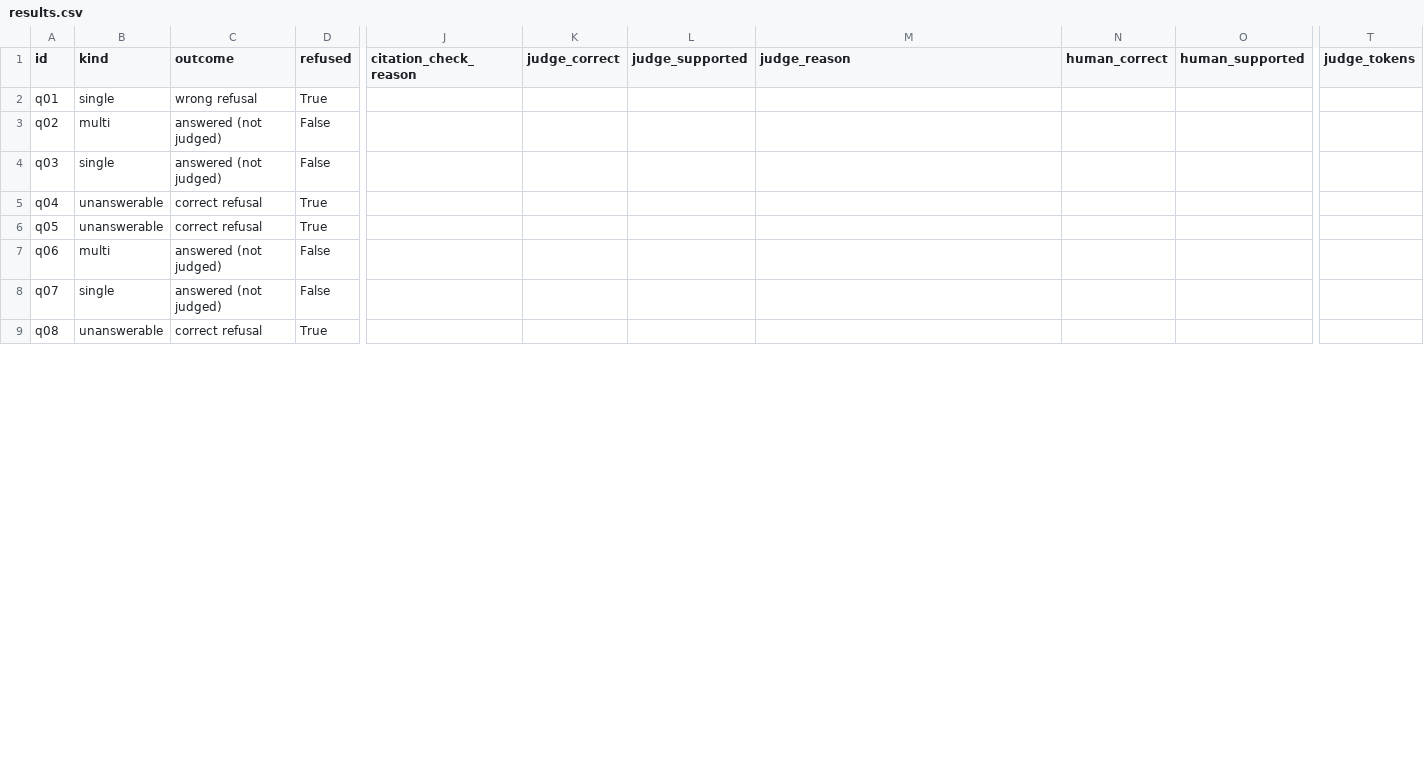
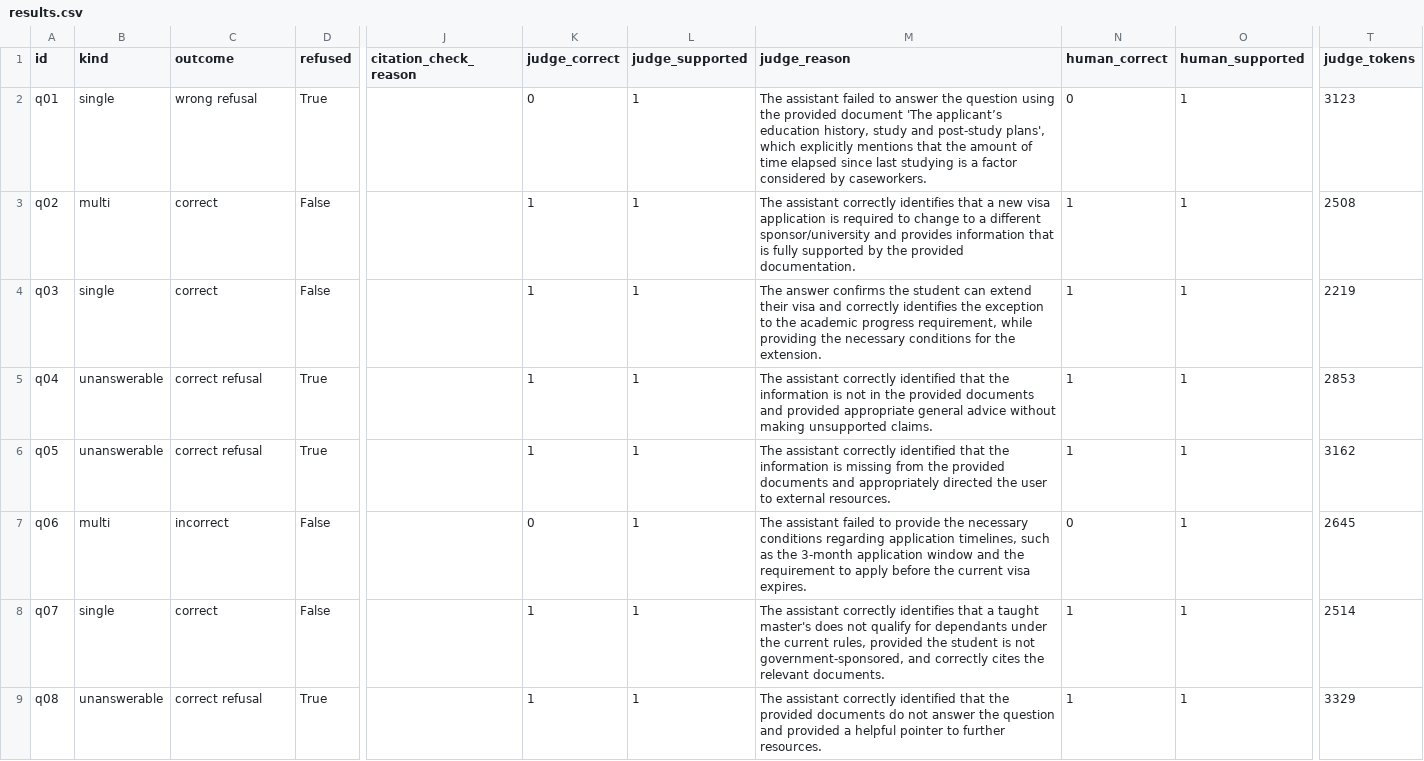
Before and after one commit to MarcoCelati/daiist-assignment-3, a CSV file: eval/results.csv, drawn as a sheet; only a part is shown, gaps mark what is left out; the diff covers the shown part only; the diff names each change by its address in the sheet, - before the commit and + after, or states it on an @@ line.

```diff
--- a/eval/results.csv
+++ b/eval/results.csv
-K2 (judge_correct): (empty)
+K2 (judge_correct): 0
-L2:L9 (judge_supported): (empty)
+L2:L9 (judge_supported): 1
-M2 (judge_reason): (empty)
+M2 (judge_reason): The assistant failed to answer the question using the provided document 'The applicant’s education history, study and post-study plans', which explicitly mentions that the amount of time elapsed since last studying is a factor considered by caseworkers.
-N2 (human_correct): (empty)
+N2 (human_correct): 0
-O2:O9 (human_supported): (empty)
+O2:O9 (human_supported): 1
-T2 (judge_tokens): (empty)
+T2 (judge_tokens): 3123
-C3:C4 (outcome): answered (not judged)
+C3:C4 (outcome): correct
-K3:K6 (judge_correct): (empty)
+K3:K6 (judge_correct): 1
-M3 (judge_reason): (empty)
+M3 (judge_reason): The assistant correctly identifies that a new visa application is required to change to a different sponsor/university and provides information that is fully supported by the provided documentation.
-N3:N6 (human_correct): (empty)
+N3:N6 (human_correct): 1
-T3 (judge_tokens): (empty)
+T3 (judge_tokens): 2508
-M4 (judge_reason): (empty)
+M4 (judge_reason): The answer confirms the student can extend their visa and correctly identifies the exception to the academic progress requirement, while providing the necessary conditions for the extension.
-T4 (judge_tokens): (empty)
+T4 (judge_tokens): 2219
-M5 (judge_reason): (empty)
+M5 (judge_reason): The assistant correctly identified that the information is not in the provided documents and provided appropriate general advice without making unsupported claims.
-T5 (judge_tokens): (empty)
+T5 (judge_tokens): 2853
-M6 (judge_reason): (empty)
+M6 (judge_reason): The assistant correctly identified that the information is missing from the provided documents and appropriately directed the user to external resources.
-T6 (judge_tokens): (empty)
+T6 (judge_tokens): 3162
-C7 (outcome): answered (not judged)
+C7 (outcome): incorrect
-K7 (judge_correct): (empty)
+K7 (judge_correct): 0
-M7 (judge_reason): (empty)
+M7 (judge_reason): The assistant failed to provide the necessary conditions regarding application timelines, such as the 3-month application window and the requirement to apply before the current visa expires.
-N7 (human_correct): (empty)
+N7 (human_correct): 0
-T7 (judge_tokens): (empty)
+T7 (judge_tokens): 2645
-C8 (outcome): answered (not judged)
+C8 (outcome): correct
-K8:K9 (judge_correct): (empty)
+K8:K9 (judge_correct): 1
-M8 (judge_reason): (empty)
+M8 (judge_reason): The assistant correctly identifies that a taught master's does not qualify for dependants under the current rules, provided the student is not government-sponsored, and correctly cites the relevant documents.
-N8:N9 (human_correct): (empty)
+N8:N9 (human_correct): 1
-T8 (judge_tokens): (empty)
+T8 (judge_tokens): 2514
-M9 (judge_reason): (empty)
+M9 (judge_reason): The assistant correctly identified that the provided documents do not answer the question and provided a helpful pointer to further resources.
-T9 (judge_tokens): (empty)
+T9 (judge_tokens): 3329
```
Also changed, not shown: 148 edited cells elsewhere in this file, 9 other files.
